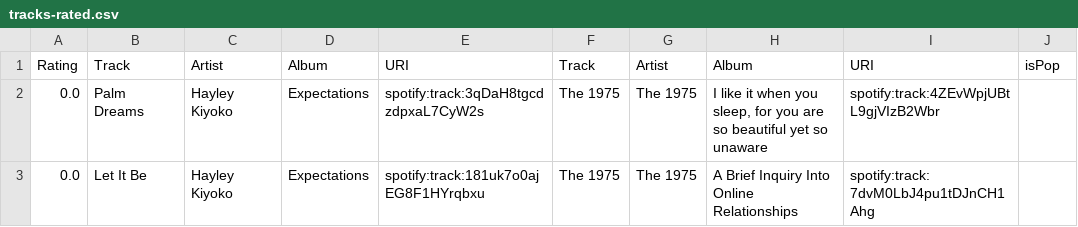
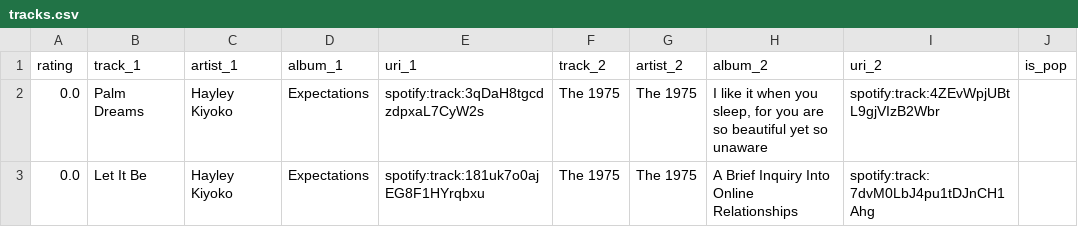
Before and after one commit to kelliebanzon/slo-hacks-2019, a CSV file: tracks.csv (was tracks-rated.csv), drawn as a sheet; only a part is shown.

Commit message:
update titles

```diff
--- a/tracks-rated.csv
+++ b/tracks.csv
@@ -1,2 +1,2 @@
-Rating,Track,Artist,Album,URI,Track,Artist,Album,URI,isPop
+rating,track_1,artist_1,album_1,uri_1,track_2,artist_2,album_2,uri_2,is_pop
 0.0,Palm Dreams,Hayley Kiyoko,Expectations,spotify:track:3qDaH8tgcdzdpxaL7CyW2s,The 1975,The 1975,"I like it when you sleep, for you are so beautiful yet so unaware",spotify:track:4ZEvWpjUBtL9gjVIzB2Wbr,
```
